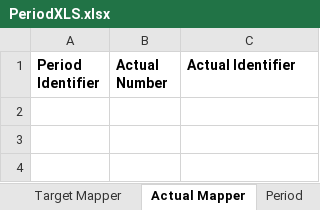
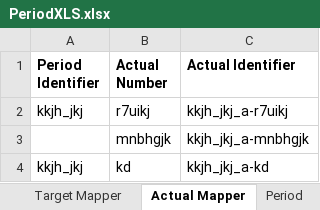
Before and after one commit to younginnovations/iatipublisher, an Excel workbook: public/files/Templates/PeriodXLS.xlsx, sheet Actual Mapper, drawn as a sheet; values as stored, in another font and other column widths than the file's, no borders; charts and pictures not drawn; the diff names each change by its address in the sheet, - before the commit and + after, or states it on an @@ line.

Commit message:
- [x] indicator, result, document link validations updated - [x] indicator and period sheets updated - [x] vocabulary uri removed in indicator and result - [x] empty sheet tracked - [x] result column tracker fixed - [x] code converted to number - [x] fixes of dropdown fields - [x] empty check changes - [x] validation fixes - [x] elementbasepeer added

```diff
--- a/public/files/Templates/PeriodXLS.xlsx (sheet Actual Mapper)
+++ b/public/files/Templates/PeriodXLS.xlsx (sheet Actual Mapper)
+row 2: kkjh_jkj | r7uikj | kkjh_jkj_a-r7uikj
+row 3:  | mnbhgjk | kkjh_jkj_a-mnbhgjk
+row 4: kkjh_jkj | kd | kkjh_jkj_a-kd
```
Also changed, not shown: public/files/Templates/ActivityXLS.xlsx, public/files/Templates/IndicatorXLS.xlsx, 31 other files.
